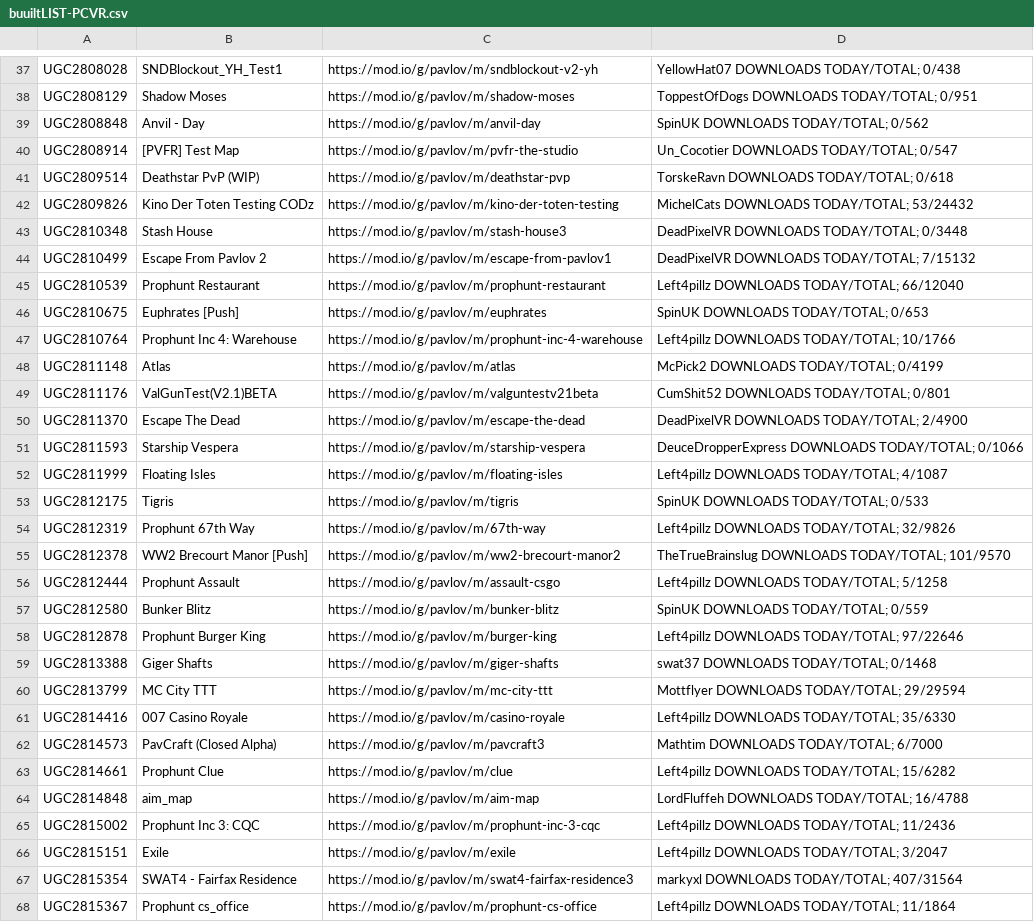
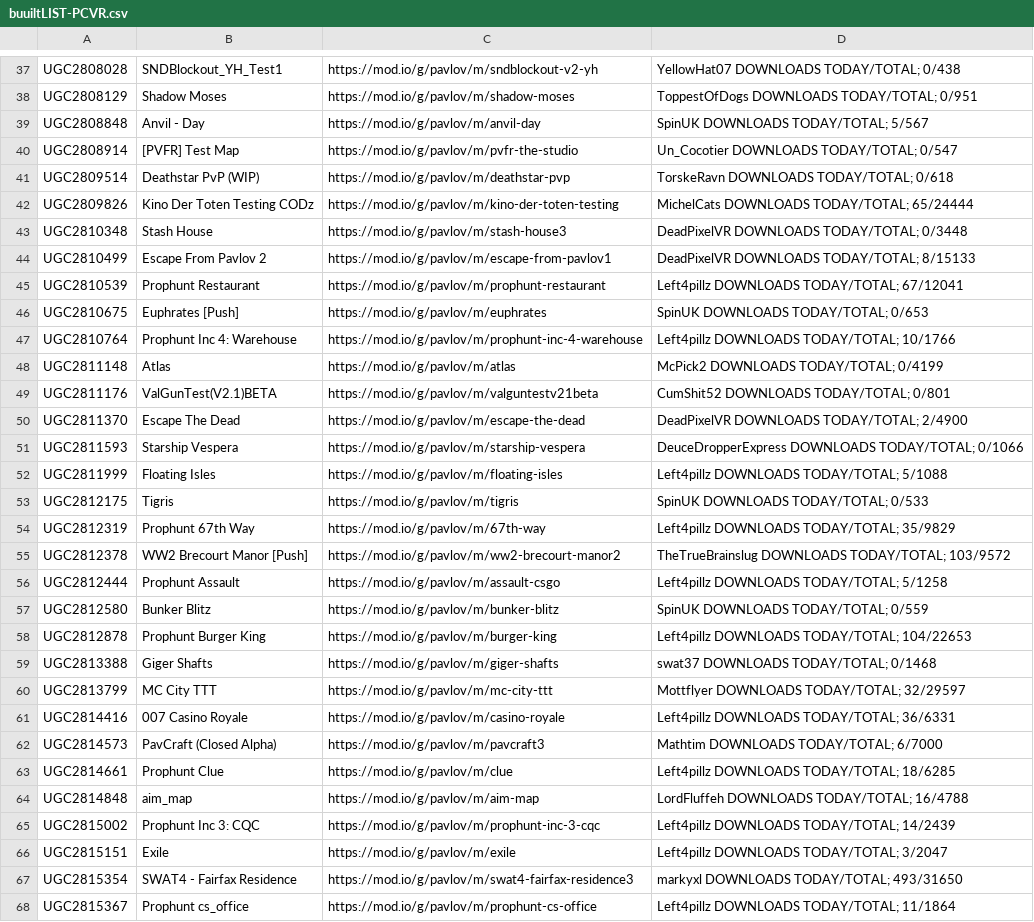
Before and after one commit to JTWP-org/Pavlov-VR-mapids, a CSV file: buuiltLIST-PCVR.csv, drawn as a sheet; only a part is shown, gaps mark what is left out; the diff covers the shown part only.

```diff
--- a/buuiltLIST-PCVR.csv
+++ b/buuiltLIST-PCVR.csv
@@ -38,9 +38,9 @@
  UGC2808129, Shadow Moses,https://mod.io/g/pavlov/m/shadow-moses, ToppestOfDogs   DOWNLOADS TODAY/TOTAL; 0/951
- UGC2808848, Anvil - Day,https://mod.io/g/pavlov/m/anvil-day, SpinUK   DOWNLOADS TODAY/TOTAL; 0/562
+ UGC2808848, Anvil - Day,https://mod.io/g/pavlov/m/anvil-day, SpinUK   DOWNLOADS TODAY/TOTAL; 5/567
  UGC2808914, [PVFR] Test Map,https://mod.io/g/pavlov/m/pvfr-the-studio, Un_Cocotier   DOWNLOADS TODAY/TOTAL; 0/547
  UGC2809514, Deathstar PvP (WIP),https://mod.io/g/pavlov/m/deathstar-pvp, TorskeRavn   DOWNLOADS TODAY/TOTAL; 0/618
- UGC2809826, Kino Der Toten Testing CODz,https://mod.io/g/pavlov/m/kino-der-toten-testing, MichelCats   DOWNLOADS TODAY/TOTAL; 53/24432
+ UGC2809826, Kino Der Toten Testing CODz,https://mod.io/g/pavlov/m/kino-der-toten-testing, MichelCats   DOWNLOADS TODAY/TOTAL; 65/24444
  UGC2810348, Stash House,https://mod.io/g/pavlov/m/stash-house3, DeadPixelVR   DOWNLOADS TODAY/TOTAL; 0/3448
- UGC2810499, Escape From Pavlov 2,https://mod.io/g/pavlov/m/escape-from-pavlov1, DeadPixelVR   DOWNLOADS TODAY/TOTAL; 7/15132
- UGC2810539, Prophunt Restaurant,https://mod.io/g/pavlov/m/prophunt-restaurant, Left4pillz   DOWNLOADS TODAY/TOTAL; 66/12040
+ UGC2810499, Escape From Pavlov 2,https://mod.io/g/pavlov/m/escape-from-pavlov1, DeadPixelVR   DOWNLOADS TODAY/TOTAL; 8/15133
+ UGC2810539, Prophunt Restaurant,https://mod.io/g/pavlov/m/prophunt-restaurant, Left4pillz   DOWNLOADS TODAY/TOTAL; 67/12041
  UGC2810675, Euphrates [Push],https://mod.io/g/pavlov/m/euphrates, SpinUK   DOWNLOADS TODAY/TOTAL; 0/653
@@ -51,18 +51,18 @@
  UGC2811593, Starship Vespera,https://mod.io/g/pavlov/m/starship-vespera, DeuceDropperExpress   DOWNLOADS TODAY/TOTAL; 0/1066
- UGC2811999, Floating Isles,https://mod.io/g/pavlov/m/floating-isles, Left4pillz   DOWNLOADS TODAY/TOTAL; 4/1087
+ UGC2811999, Floating Isles,https://mod.io/g/pavlov/m/floating-isles, Left4pillz   DOWNLOADS TODAY/TOTAL; 5/1088
  UGC2812175, Tigris,https://mod.io/g/pavlov/m/tigris, SpinUK   DOWNLOADS TODAY/TOTAL; 0/533
- UGC2812319, Prophunt 67th Way,https://mod.io/g/pavlov/m/67th-way, Left4pillz   DOWNLOADS TODAY/TOTAL; 32/9826
- UGC2812378, WW2 Brecourt Manor [Push],https://mod.io/g/pavlov/m/ww2-brecourt-manor2, TheTrueBrainslug   DOWNLOADS TODAY/TOTAL; 101/9570
+ UGC2812319, Prophunt 67th Way,https://mod.io/g/pavlov/m/67th-way, Left4pillz   DOWNLOADS TODAY/TOTAL; 35/9829
+ UGC2812378, WW2 Brecourt Manor [Push],https://mod.io/g/pavlov/m/ww2-brecourt-manor2, TheTrueBrainslug   DOWNLOADS TODAY/TOTAL; 103/9572
  UGC2812444, Prophunt Assault,https://mod.io/g/pavlov/m/assault-csgo, Left4pillz   DOWNLOADS TODAY/TOTAL; 5/1258
  UGC2812580, Bunker Blitz,https://mod.io/g/pavlov/m/bunker-blitz, SpinUK   DOWNLOADS TODAY/TOTAL; 0/559
- UGC2812878, Prophunt Burger King,https://mod.io/g/pavlov/m/burger-king, Left4pillz   DOWNLOADS TODAY/TOTAL; 97/22646
+ UGC2812878, Prophunt Burger King,https://mod.io/g/pavlov/m/burger-king, Left4pillz   DOWNLOADS TODAY/TOTAL; 104/22653
  UGC2813388, Giger Shafts,https://mod.io/g/pavlov/m/giger-shafts, swat37   DOWNLOADS TODAY/TOTAL; 0/1468
- UGC2813799, MC City TTT,https://mod.io/g/pavlov/m/mc-city-ttt, Mottflyer   DOWNLOADS TODAY/TOTAL; 29/29594
- UGC2814416, 007 Casino Royale,https://mod.io/g/pavlov/m/casino-royale, Left4pillz   DOWNLOADS TODAY/TOTAL; 35/6330
+ UGC2813799, MC City TTT,https://mod.io/g/pavlov/m/mc-city-ttt, Mottflyer   DOWNLOADS TODAY/TOTAL; 32/29597
+ UGC2814416, 007 Casino Royale,https://mod.io/g/pavlov/m/casino-royale, Left4pillz   DOWNLOADS TODAY/TOTAL; 36/6331
  UGC2814573, PavCraft (Closed Alpha),https://mod.io/g/pavlov/m/pavcraft3, Mathtim   DOWNLOADS TODAY/TOTAL; 6/7000
- UGC2814661, Prophunt Clue,https://mod.io/g/pavlov/m/clue, Left4pillz   DOWNLOADS TODAY/TOTAL; 15/6282
+ UGC2814661, Prophunt Clue,https://mod.io/g/pavlov/m/clue, Left4pillz   DOWNLOADS TODAY/TOTAL; 18/6285
  UGC2814848, aim_map,https://mod.io/g/pavlov/m/aim-map, LordFluffeh   DOWNLOADS TODAY/TOTAL; 16/4788
- UGC2815002, Prophunt Inc 3: CQC,https://mod.io/g/pavlov/m/prophunt-inc-3-cqc, Left4pillz   DOWNLOADS TODAY/TOTAL; 11/2436
+ UGC2815002, Prophunt Inc 3: CQC,https://mod.io/g/pavlov/m/prophunt-inc-3-cqc, Left4pillz   DOWNLOADS TODAY/TOTAL; 14/2439
  UGC2815151, Exile,https://mod.io/g/pavlov/m/exile, Left4pillz   DOWNLOADS TODAY/TOTAL; 3/2047
- UGC2815354, SWAT4 - Fairfax Residence,https://mod.io/g/pavlov/m/swat4-fairfax-residence3, markyxl   DOWNLOADS TODAY/TOTAL; 407/31564
+ UGC2815354, SWAT4 - Fairfax Residence,https://mod.io/g/pavlov/m/swat4-fairfax-residence3, markyxl   DOWNLOADS TODAY/TOTAL; 493/31650
  UGC2815367, Prophunt cs_office,https://mod.io/g/pavlov/m/prophunt-cs-office, Left4pillz   DOWNLOADS TODAY/TOTAL; 11/1864
```
Also changed, not shown: 2 added rows, 1 removed row and 94 edited cells elsewhere in this file.
